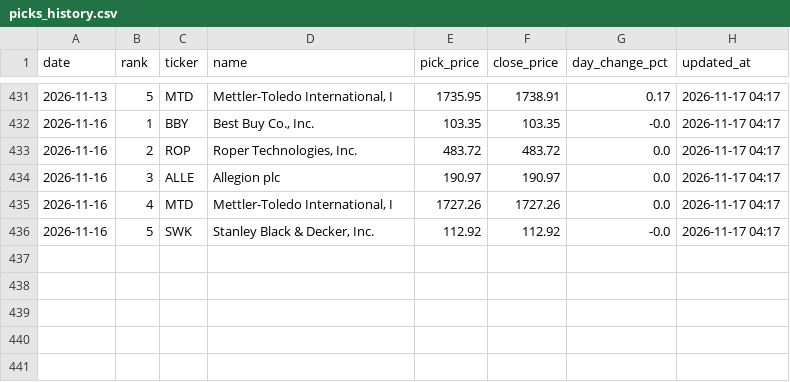
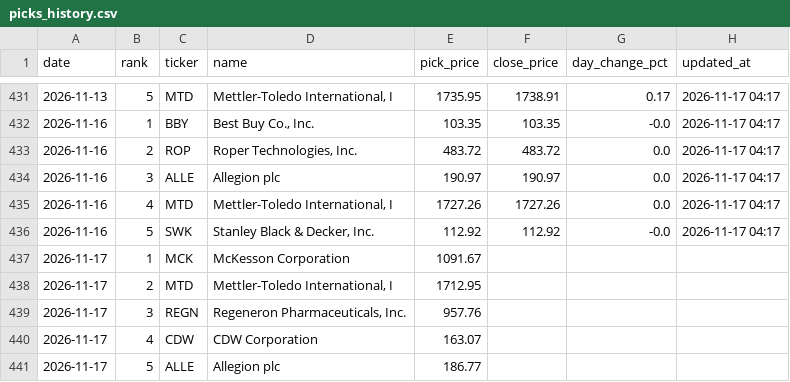
Before and after one commit to rfiagbe/CLAUDE-STOCK-AGENT, a CSV file: picks_history.csv, drawn as a sheet; only a part is shown, gaps mark what is left out; the diff names each change by its address in the sheet, - before the commit and + after, or states it on an @@ line.

```diff
--- a/picks_history.csv
+++ b/picks_history.csv
+row 437: 2026-11-17 | 1 | MCK | McKesson Corporation | 1091.67
+row 438: 2026-11-17 | 2 | MTD | Mettler-Toledo International, I | 1712.95
+row 439: 2026-11-17 | 3 | REGN | Regeneron Pharmaceuticals, Inc. | 957.76
+row 440: 2026-11-17 | 4 | CDW | CDW Corporation | 163.07
+row 441: 2026-11-17 | 5 | ALLE | Allegion plc | 186.77
```
Also changed, not shown: 2 other files.
